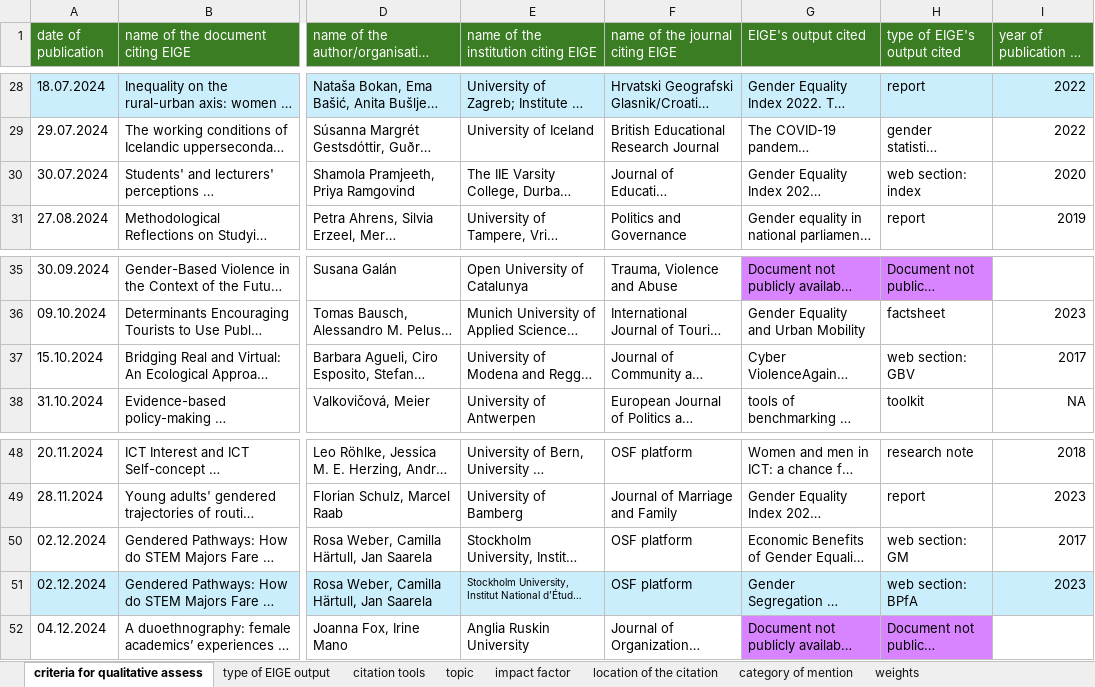
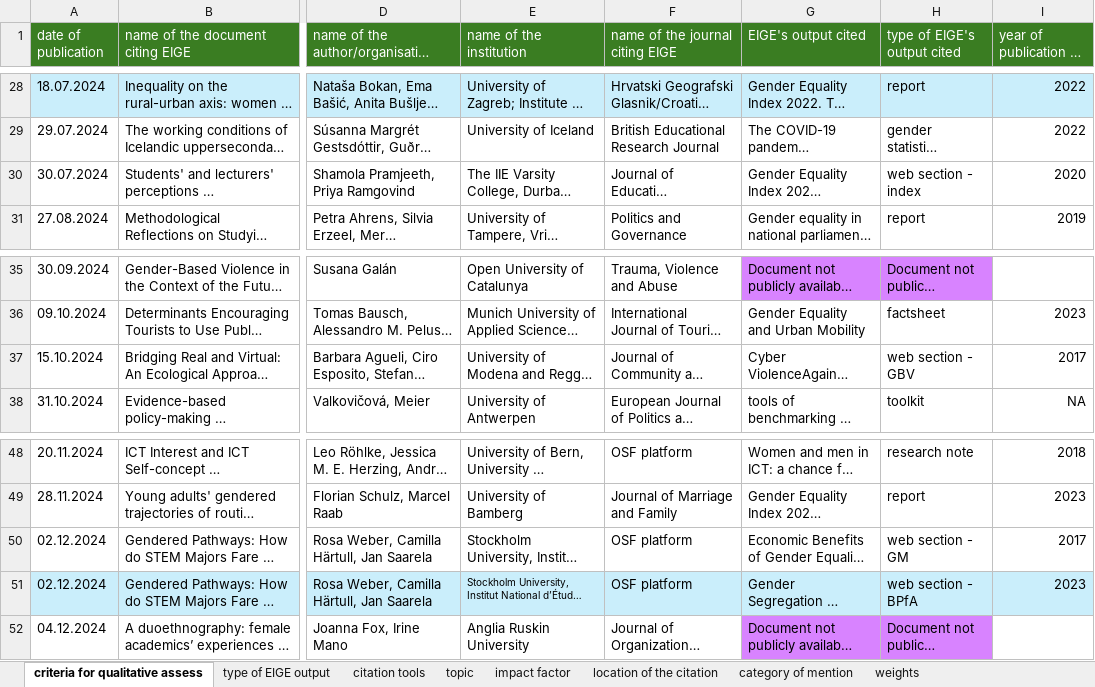
Before and after one commit to Coyote-Schmoyote/citation-monitoring, an Excel workbook: data/ALLQ2024.xlsx, sheet criteria for qualitative assess, drawn as a sheet; only a part is shown, gaps mark what is left out; long unchanged cells end in …; values as stored, in another font and other column widths than the file's, no borders; the diff names each change by its address in the sheet, - before the commit and + after, or states it on an @@ line.

Commit message:
modified:   data/ALLQ2024.xlsx

```diff
--- a/data/ALLQ2024.xlsx (sheet criteria for qualitative assess)
+++ b/data/ALLQ2024.xlsx (sheet criteria for qualitative assess)
-E1: name of the institution citing EIGE
+E1: name of the institution
-H30 (type of EIGE's output cited): web section: index
+H30 (type of EIGE's output cited): web section - index
-H37 (type of EIGE's output cited): web section: GBV
+H37 (type of EIGE's output cited): web section - GBV
-H50 (type of EIGE's output cited): web section: GM
+H50 (type of EIGE's output cited): web section - GM
-H51 (type of EIGE's output cited): web section: BPfA
+H51 (type of EIGE's output cited): web section - BPfA
```
